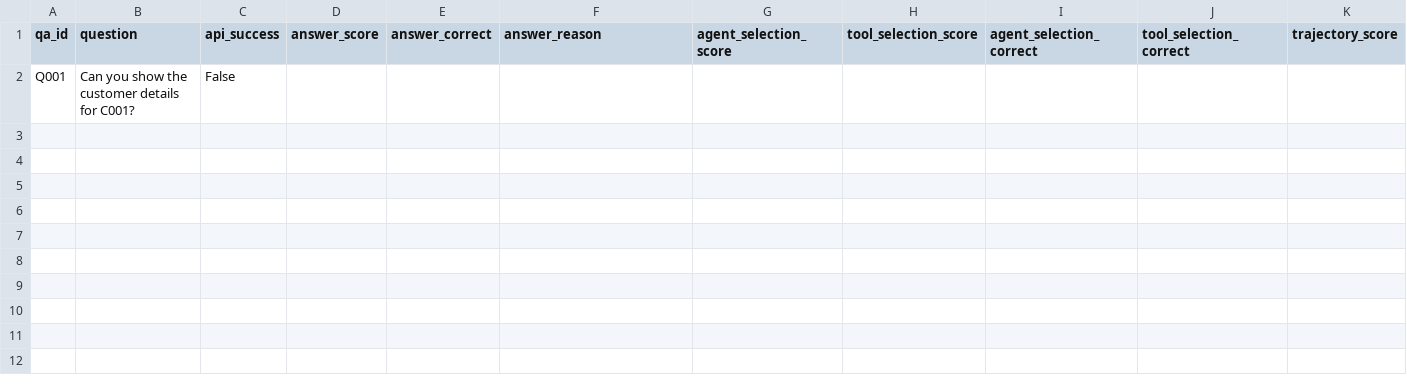
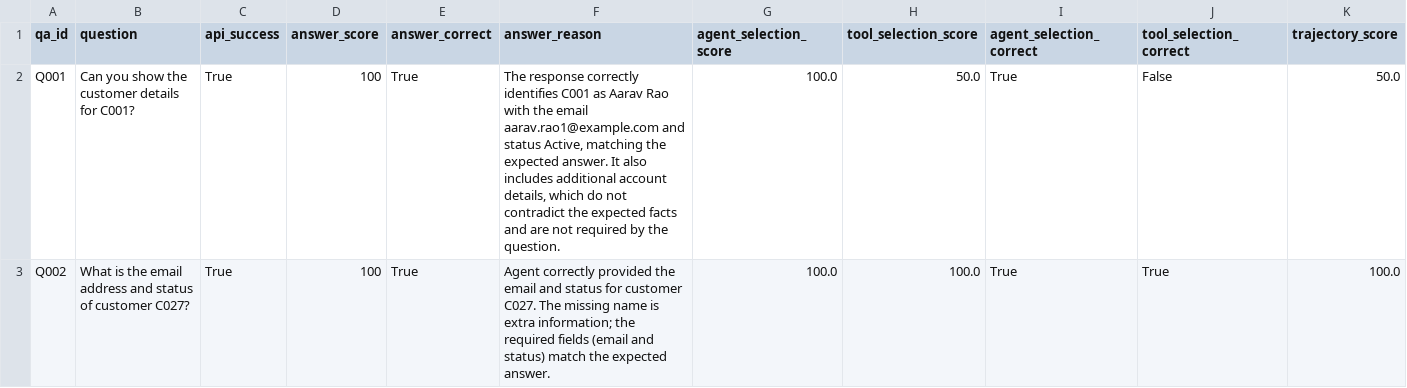
Before and after one commit to amarnadh553/agentic-banking-system, a CSV file: evaluation_reports/evaluation_report.csv, drawn as a sheet; only a part is shown; removed rows and columns are numbered as before the commit, all else as after; rows hold the shown columns only; the diff names each change by its address in the sheet, - before the commit and + after, or states it on an @@ line.

```diff
--- a/evaluation_reports/evaluation_report.csv
+++ b/evaluation_reports/evaluation_report.csv
-row 2: Q001 | Can you show the customer details for C001? | False
+row 2: Q001 | Can you show the customer details for C001? | True | 100 | True | The response correctly identifies C001 as Aarav Rao with the email aarav.rao1@example.com and status Active, matching the expected answer. It also includes additional account details, which do not contradict the expected facts and are not required by the question. | 100.0 | 50.0 | True | False | 50.0
+row 3: Q002 | What is the email address and status of customer C027? | True | 100 | True | Agent correctly provided the email and status for customer C027. The missing name is extra information; the required fields (email and status) match the expected answer. | 100.0 | 100.0 | True | True | 100.0
```
Also changed, not shown: 10 other files.
